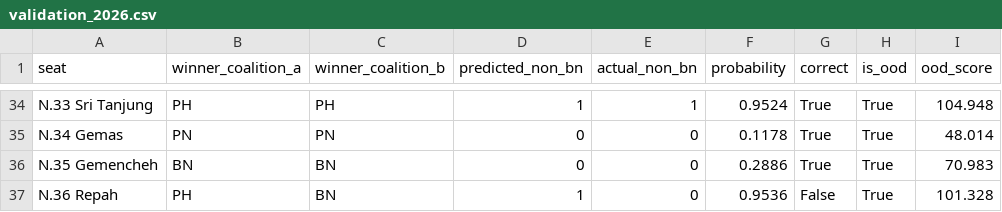
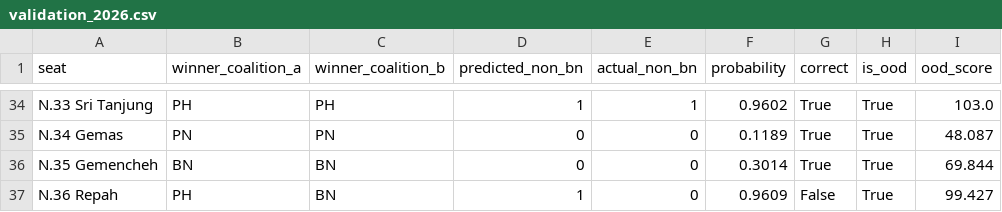
Before and after one commit to hazimxm04/GE-Insights-Prediction-Hub, a CSV file: backend/models/neg_sembilan/validation_2026.csv, drawn as a sheet; only a part is shown, gaps mark what is left out; the diff covers the shown part only; the diff names each change by its address in the sheet, - before the commit and + after, or states it on an @@ line.

```diff
--- a/backend/models/neg_sembilan/validation_2026.csv
+++ b/backend/models/neg_sembilan/validation_2026.csv
-F34 (probability): 0.9524
+F34 (probability): 0.9602
-I34 (ood_score): 104.948
+I34 (ood_score): 103.0
-F35 (probability): 0.1178
+F35 (probability): 0.1189
-I35 (ood_score): 48.014
+I35 (ood_score): 48.087
-F36 (probability): 0.2886
+F36 (probability): 0.3014
-I36 (ood_score): 70.983
+I36 (ood_score): 69.844
-F37 (probability): 0.9536
+F37 (probability): 0.9609
-I37 (ood_score): 101.328
+I37 (ood_score): 99.427
```
Also changed, not shown: 64 edited cells elsewhere in this file, backend/models/johor/validation_2026.csv, 24 other files.
